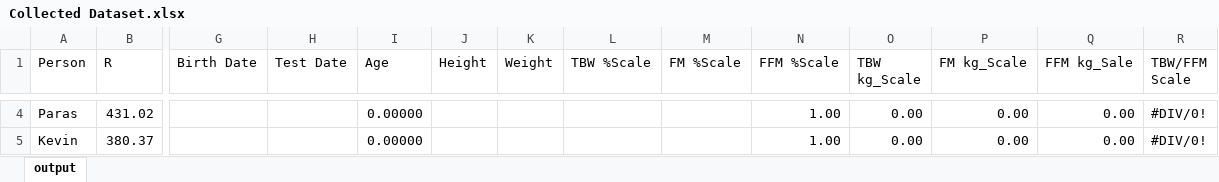
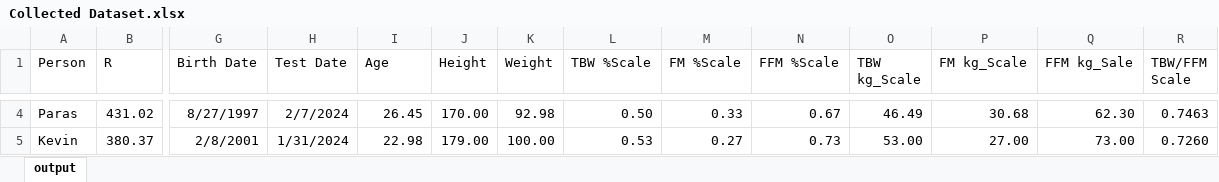
Before and after one commit to Kai-ChengTsou/AquaCheck, an Excel workbook: MLTesting - Hamza/Datasets/Collected Dataset.xlsx, sheet output, drawn as a sheet; only a part is shown, gaps mark what is left out; values as stored, in another font and other column widths than the file's, no borders; charts and pictures not drawn; the diff covers the shown part only; the diff names each change by its address in the sheet, - before the commit and + after, or states it on an @@ line.

```diff
--- a/MLTesting - Hamza/Datasets/Collected Dataset.xlsx (sheet output)
+++ b/MLTesting - Hamza/Datasets/Collected Dataset.xlsx (sheet output)
-G4 (Birth Date): (empty)
+G4 (Birth Date): 8/27/1997
-H4 (Test Date): (empty)
+H4 (Test Date): 2/7/2024
-I4 (Age): 0.00000
+I4 (Age): 26.45
-J4 (Height): (empty)
+J4 (Height): 170.00
-K4 (Weight): (empty)
+K4 (Weight): 92.98
-L4 (TBW %Scale): (empty)
+L4 (TBW %Scale): 0.50
-M4 (FM %Scale): (empty)
+M4 (FM %Scale): 0.33
-N4 (FFM %Scale): 1.00
+N4 (FFM %Scale): 0.67
-O4 (TBW kg_Scale): 0.00
+O4 (TBW kg_Scale): 46.49
-P4 (FM kg_Scale): 0.00
+P4 (FM kg_Scale): 30.68
-Q4 (FFM kg_Sale): 0.00
+Q4 (FFM kg_Sale): 62.30
-R4 (TBW/FFM Scale): #DIV/0!
+R4 (TBW/FFM Scale): 0.7463
-G5 (Birth Date): (empty)
+G5 (Birth Date): 2/8/2001
-H5 (Test Date): (empty)
+H5 (Test Date): 1/31/2024
-I5 (Age): 0.00000
+I5 (Age): 22.98
-J5 (Height): (empty)
+J5 (Height): 179.00
-K5 (Weight): (empty)
+K5 (Weight): 100.00
-L5 (TBW %Scale): (empty)
+L5 (TBW %Scale): 0.53
-M5 (FM %Scale): (empty)
+M5 (FM %Scale): 0.27
-N5 (FFM %Scale): 1.00
+N5 (FFM %Scale): 0.73
-O5 (TBW kg_Scale): 0.00
+O5 (TBW kg_Scale): 53.00
-P5 (FM kg_Scale): 0.00
+P5 (FM kg_Scale): 27.00
-Q5 (FFM kg_Sale): 0.00
+Q5 (FFM kg_Sale): 73.00
-R5 (TBW/FFM Scale): #DIV/0!
+R5 (TBW/FFM Scale): 0.7260
```
Also changed, not shown: 68 edited cells elsewhere in this sheet, MLTesting - Hamza/Datasets/Senegalese Dataset.xlsx, 6 other files.
